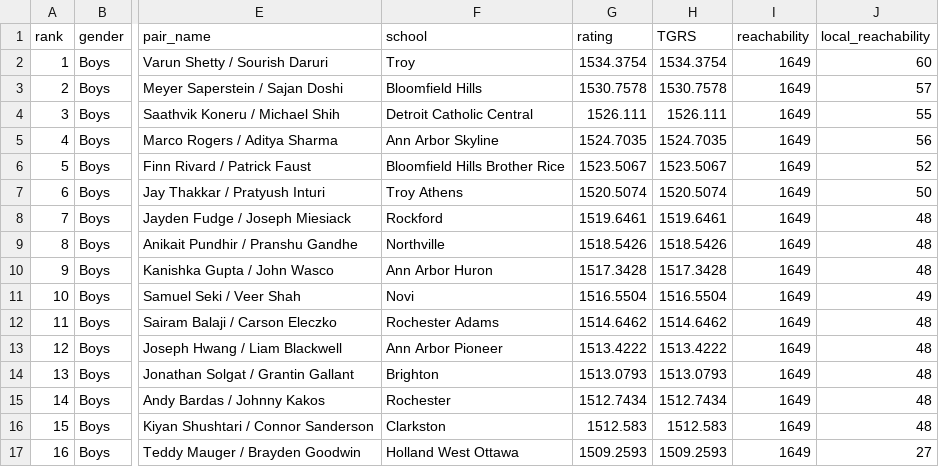
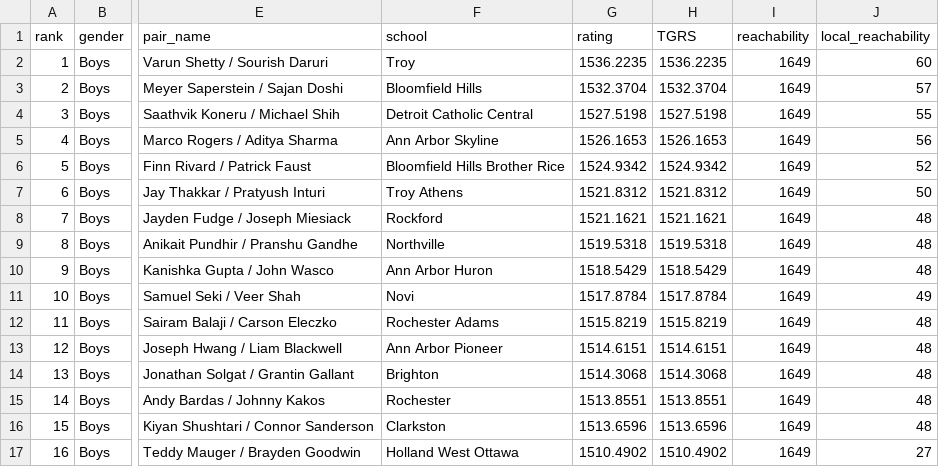
Before and after one commit to jojojoshshsh/MHSAA_tennis_ranker, a CSV file: docs/csv/doubles_boys_division_1_flight_2.csv, drawn as a sheet; only a part is shown, gaps mark what is left out; the diff covers the shown part only; the diff names each change by its address in the sheet, - before the commit and + after, or states it on an @@ line.

```diff
--- a/docs/csv/doubles_boys_division_1_flight_2.csv
+++ b/docs/csv/doubles_boys_division_1_flight_2.csv
-G2 (rating): 1534.3754
+G2 (rating): 1536.2235
-H2 (TGRS): 1534.3754
+H2 (TGRS): 1536.2235
-G3 (rating): 1530.7578
+G3 (rating): 1532.3704
-H3 (TGRS): 1530.7578
+H3 (TGRS): 1532.3704
-G4 (rating): 1526.111
+G4 (rating): 1527.5198
-H4 (TGRS): 1526.111
+H4 (TGRS): 1527.5198
-G5 (rating): 1524.7035
+G5 (rating): 1526.1653
-H5 (TGRS): 1524.7035
+H5 (TGRS): 1526.1653
-G6 (rating): 1523.5067
+G6 (rating): 1524.9342
-H6 (TGRS): 1523.5067
+H6 (TGRS): 1524.9342
-G7 (rating): 1520.5074
+G7 (rating): 1521.8312
-H7 (TGRS): 1520.5074
+H7 (TGRS): 1521.8312
-G8 (rating): 1519.6461
+G8 (rating): 1521.1621
-H8 (TGRS): 1519.6461
+H8 (TGRS): 1521.1621
-G9 (rating): 1518.5426
+G9 (rating): 1519.5318
-H9 (TGRS): 1518.5426
+H9 (TGRS): 1519.5318
-G10 (rating): 1517.3428
+G10 (rating): 1518.5429
-H10 (TGRS): 1517.3428
+H10 (TGRS): 1518.5429
-G11 (rating): 1516.5504
+G11 (rating): 1517.8784
-H11 (TGRS): 1516.5504
+H11 (TGRS): 1517.8784
-G12 (rating): 1514.6462
+G12 (rating): 1515.8219
-H12 (TGRS): 1514.6462
+H12 (TGRS): 1515.8219
-G13 (rating): 1513.4222
+G13 (rating): 1514.6151
-H13 (TGRS): 1513.4222
+H13 (TGRS): 1514.6151
-G14 (rating): 1513.0793
+G14 (rating): 1514.3068
-H14 (TGRS): 1513.0793
+H14 (TGRS): 1514.3068
-G15 (rating): 1512.7434
+G15 (rating): 1513.8551
-H15 (TGRS): 1512.7434
+H15 (TGRS): 1513.8551
-G16 (rating): 1512.583
+G16 (rating): 1513.6596
-H16 (TGRS): 1512.583
+H16 (TGRS): 1513.6596
-G17 (rating): 1509.2593
+G17 (rating): 1510.4902
-H17 (TGRS): 1509.2593
+H17 (TGRS): 1510.4902
```
Also changed, not shown: 134 edited cells elsewhere in this file, docs/csv/doubles_boys_division_1_flight_1.csv, docs/csv/singles_boys_division_1_flight_1.csv, 22 other files.
